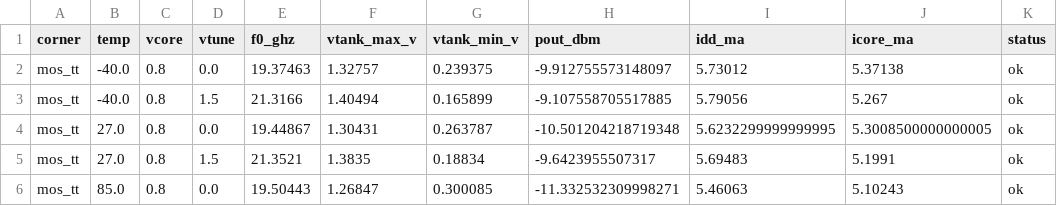
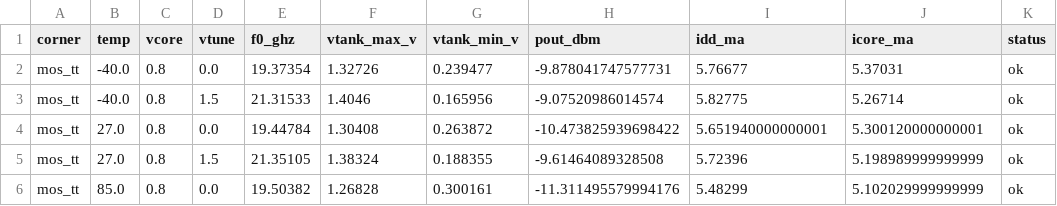
Before and after one commit to iic-jku/ihp-sg13cmos5l-ams-chip-template, a CSV file: macros/vco/testbenches/xschem/plot_simulations/figures/vco_top_tb_tran_lpe_corners.csv, drawn as a sheet; only a part is shown; the diff covers the shown part only.

Commit message:
compacted the transistors of `vco_bias` and added RF decaps on `vbg_buf`
The rows moved next to the buffer's bias pins, with `Cg1` and `Cg2` (`cap_cmomf`) as an L around them. Over the 18 post-layout corners the frequency moves by at most 1.35 MHz.

```diff
--- a/macros/vco/testbenches/xschem/plot_simulations/figures/vco_top_tb_tran_lpe_corners.csv
+++ b/macros/vco/testbenches/xschem/plot_simulations/figures/vco_top_tb_tran_lpe_corners.csv
@@ -1,6 +1,6 @@
 corner,temp,vcore,vtune,f0_ghz,vtank_max_v,vtank_min_v,pout_dbm,idd_ma,icore_ma,status
-mos_tt,-40.0,0.8,0.0,19.37463,1.32757,0.239375,-9.912755573148097,5.73012,5.37138,ok
-mos_tt,-40.0,0.8,1.5,21.3166,1.40494,0.165899,-9.107558705517885,5.79056,5.267,ok
-mos_tt,27.0,0.8,0.0,19.44867,1.30431,0.263787,-10.501204218719348,5.6232299999999995,5.3008500000000005,ok
-mos_tt,27.0,0.8,1.5,21.3521,1.3835,0.18834,-9.6423955507317,5.69483,5.1991,ok
-mos_tt,85.0,0.8,0.0,19.50443,1.26847,0.300085,-11.332532309998271,5.46063,5.10243,ok
+mos_tt,-40.0,0.8,0.0,19.37354,1.32726,0.239477,-9.878041747577731,5.76677,5.37031,ok
+mos_tt,-40.0,0.8,1.5,21.31533,1.4046,0.165956,-9.07520986014574,5.82775,5.26714,ok
+mos_tt,27.0,0.8,0.0,19.44784,1.30408,0.263872,-10.473825939698422,5.651940000000001,5.300120000000001,ok
+mos_tt,27.0,0.8,1.5,21.35105,1.38324,0.188355,-9.61464089328508,5.72396,5.198989999999999,ok
+mos_tt,85.0,0.8,0.0,19.50382,1.26828,0.300161,-11.311495579994176,5.48299,5.102029999999999,ok
```
Also changed, not shown: 78 edited cells elsewhere in this file, 28 other files.
